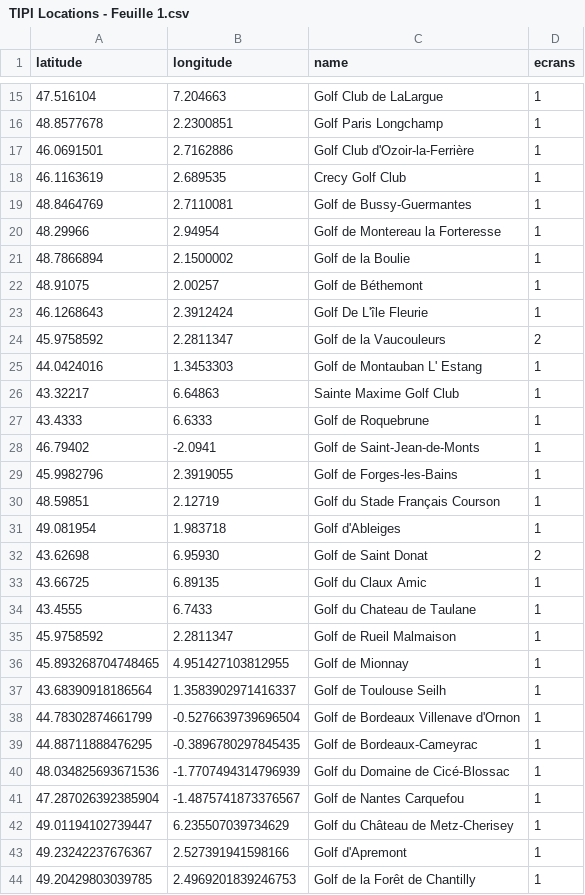
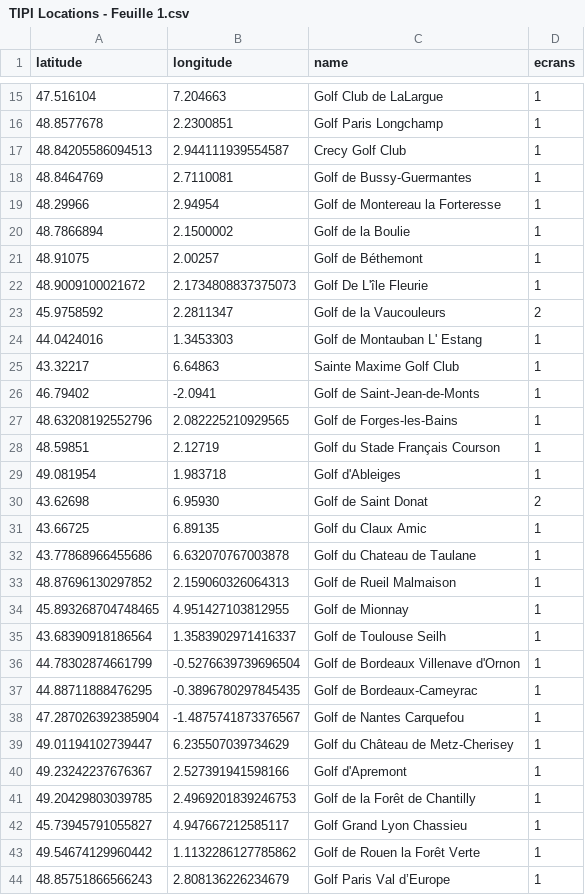
Before and after one commit to knoohledge/DOOH-screens, a CSV file: TIPI Locations - Feuille 1.csv, drawn as a sheet; only a part is shown, gaps mark what is left out; the shorter side is filled out with more unchanged rows; the diff covers the shown part only.

Commit message:
Update TIPI Locations - Feuille 1.csv

```diff
--- a/TIPI Locations - Feuille 1.csv
+++ b/TIPI Locations - Feuille 1.csv
@@ -16,4 +16,3 @@ latitude,longitude,name,ecrans
 48.8577678,2.2300851,Golf Paris Longchamp,1
-46.0691501,2.7162886,Golf Club d'Ozoir-la-Ferrière,1
-46.1163619,2.689535,Crecy Golf Club,1
+48.84205586094513,2.944111939554587,Crecy Golf Club,1
 48.8464769,2.7110081,Golf de Bussy-Guermantes,1
@@ -22,3 +21,3 @@ latitude,longitude,name,ecrans
 48.91075,2.00257,Golf de Béthemont,1
-46.1268643,2.3912424,Golf De L'île Fleurie,1
+48.9009100021672,2.1734808837375073,Golf De L'île Fleurie,1
 45.9758592,2.2811347,Golf de la Vaucouleurs,2
@@ -26,5 +25,4 @@ latitude,longitude,name,ecrans
 43.32217,6.64863,Sainte Maxime Golf Club,1
-43.4333,6.6333,Golf de Roquebrune,1
 46.79402,-2.0941,Golf de Saint-Jean-de-Monts,1
-45.9982796,2.3919055,Golf de Forges-les-Bains,1
+48.63208192552796,2.082225210929565,Golf de Forges-les-Bains,1
 48.59851,2.12719,Golf du Stade Français Courson,1
@@ -33,4 +31,4 @@ latitude,longitude,name,ecrans
 43.66725,6.89135,Golf du Claux Amic,1
-43.4555,6.7433,Golf du Chateau de Taulane,1
-45.9758592,2.2811347,Golf de Rueil Malmaison,1
+43.77868966455686,6.632070767003878,Golf du Chateau de Taulane,1
+48.87696130297852,2.159060326064313,Golf de Rueil Malmaison,1
 45.893268704748465,4.951427103812955,Golf de Mionnay,1
@@ -39,3 +37,2 @@ latitude,longitude,name,ecrans
 44.88711888476295,-0.3896780297845435,Golf de Bordeaux-Cameyrac,1
-48.034825693671536,-1.7707494314796939,Golf du Domaine de Cicé-Blossac,1
 47.287026392385904,-1.4875741873376567,Golf de Nantes Carquefou,1
```
Also changed, not shown: 2 added rows, 1 removed row and 4 edited cells elsewhere in this file.
